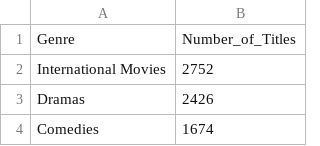
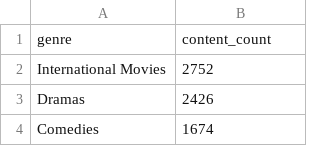
Before and after one commit to dhilleswar07/Netflix_Data_Analysis, a CSV file: Analysis_Reports/Netflix_Genre_Analysis.csv, drawn as a sheet; only a part is shown.

```diff
--- a/Analysis_Reports/Netflix_Genre_Analysis.csv
+++ b/Analysis_Reports/Netflix_Genre_Analysis.csv
@@ -1,2 +1,2 @@
-Genre,Number_of_Titles
+genre,content_count
 International Movies,2752
```
Also changed, not shown: Analysis_Reports/Netflix_Business_Insights_Report.csv, Analysis_Reports/Netflix_Country_Analysis.csv, 4 other files.
